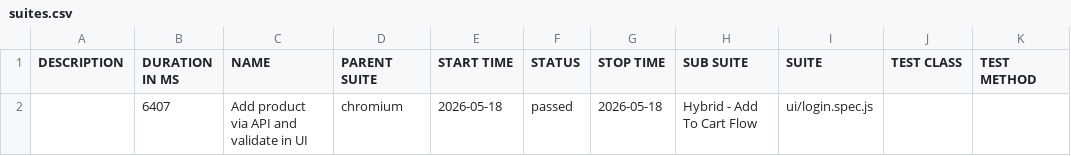
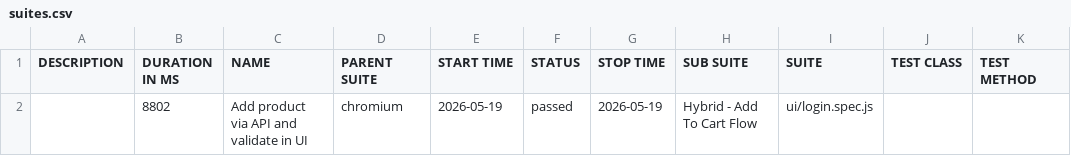
Before and after one commit to sryalluri/playwright-hybrid-framework, a CSV file: data/suites.csv, drawn as a sheet.

```diff
--- a/data/suites.csv
+++ b/data/suites.csv
@@ -1,2 +1,2 @@
 "DESCRIPTION","DURATION IN MS","NAME","PARENT SUITE","START TIME","STATUS","STOP TIME","SUB SUITE","SUITE","TEST CLASS","TEST METHOD"
-"","6407","Add product via API and validate in UI","chromium","2026-05-18","passed","2026-05-18","Hybrid - Add To Cart Flow","ui/login.spec.js","",""
+"","8802","Add product via API and validate in UI","chromium","2026-05-19","passed","2026-05-19","Hybrid - Add To Cart Flow","ui/login.spec.js","",""
```
Also changed, not shown: 19 other files.
